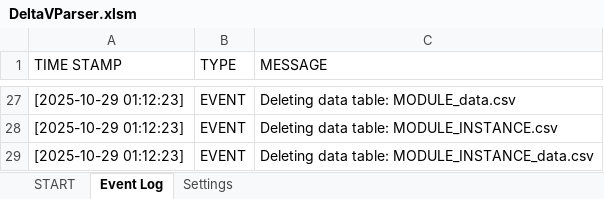
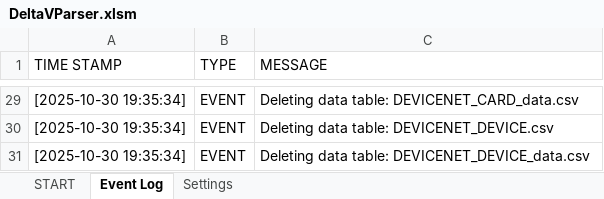
Before and after one commit to claudiolop/DeltaVParser, an Excel workbook: DeltaVParser.xlsm, sheet Event Log, drawn as a sheet; only a part is shown, gaps mark what is left out; values as stored, in another font and other column widths than the file's, no borders; table styles not drawn; addresses are those after the commit; the diff covers the shown part only; the diff names each change by its address in the sheet, - before the commit and + after, or states it on an @@ line.

```diff
--- a/DeltaVParser.xlsm (sheet Event Log)
+++ b/DeltaVParser.xlsm (sheet Event Log)
-A29:A31 (TIME STAMP): [2025-10-29 01:12:23]
+A29:A31 (TIME STAMP): [2025-10-30 19:35:34]
-C29 (MESSAGE): Deleting data table: MODULE_data.csv
+C29 (MESSAGE): Deleting data table: DEVICENET_CARD_data.csv
-C30 (MESSAGE): Deleting data table: MODULE_INSTANCE.csv
+C30 (MESSAGE): Deleting data table: DEVICENET_DEVICE.csv
-C31 (MESSAGE): …data table: MODULE_INSTANCE_data.csv
+C31 (MESSAGE): …data table: DEVICENET_DEVICE_data.csv
```
Also changed, not shown: other rows of this sheet, sheet START, 1 other file.
